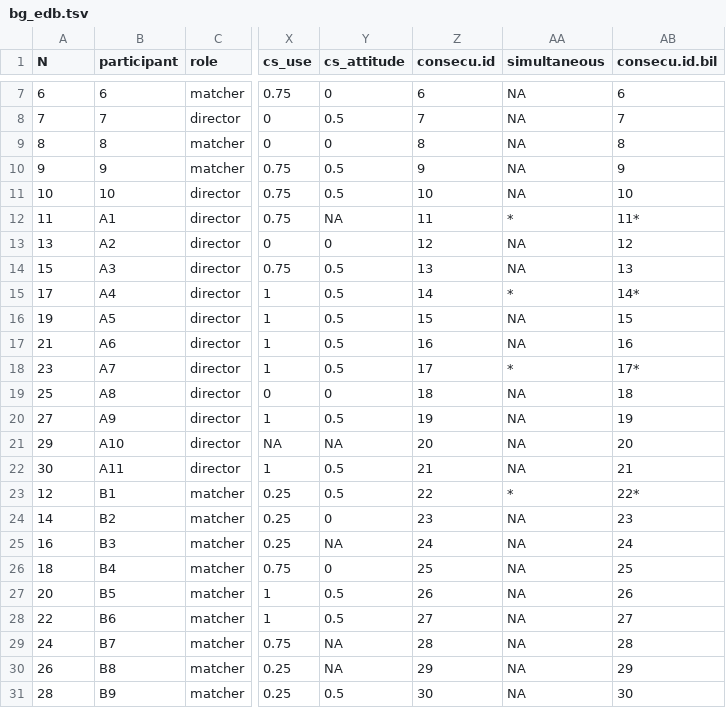
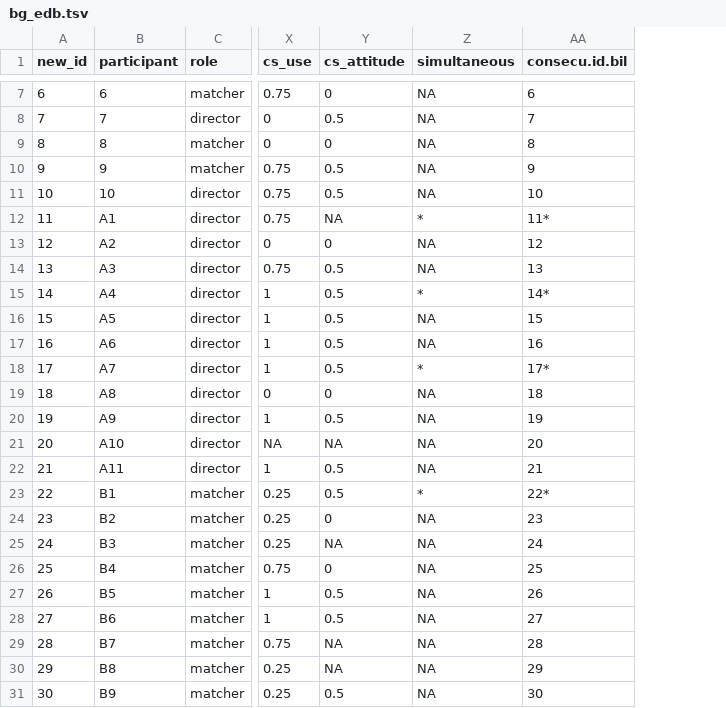
Before and after one commit to vdca/mixed-DPs, a TSV file: data/bg_edb.tsv, drawn as a sheet; only a part is shown, gaps mark what is left out; the diff names each change by its address in the sheet, - before the commit and + after, or states it on an @@ line.

Commit message:
add within-participant analyses

```diff
--- a/data/bg_edb.tsv
+++ b/data/bg_edb.tsv
-column Z (consecu.id), rows 7-31: 6 | 7 | 8 | 9 | 10 | 11 | 12 | 13 | 14 | 15 | 16 | 17 | 18 | 19 | 20 | 21 | 22 | 23 | 24 | 25 | 26 | 27 | 28 | 29 | 30
-A1: N
+A1: new_id
-A13 (new_id): 13
+A13 (new_id): 12
-A14 (new_id): 15
+A14 (new_id): 13
-A15 (new_id): 17
+A15 (new_id): 14
-A16 (new_id): 19
+A16 (new_id): 15
-A17 (new_id): 21
+A17 (new_id): 16
-A18 (new_id): 23
+A18 (new_id): 17
-A19 (new_id): 25
+A19 (new_id): 18
-A20 (new_id): 27
+A20 (new_id): 19
-A21 (new_id): 29
+A21 (new_id): 20
-A22 (new_id): 30
+A22 (new_id): 21
-A23 (new_id): 12
+A23 (new_id): 22
-A24 (new_id): 14
+A24 (new_id): 23
-A25 (new_id): 16
+A25 (new_id): 24
-A26 (new_id): 18
+A26 (new_id): 25
-A27 (new_id): 20
+A27 (new_id): 26
-A28 (new_id): 22
+A28 (new_id): 27
-A29 (new_id): 24
+A29 (new_id): 28
-A30 (new_id): 26
+A30 (new_id): 29
-A31 (new_id): 28
+A31 (new_id): 30
```
Also changed, not shown: data/participant_background.tsv, 4 other files.
